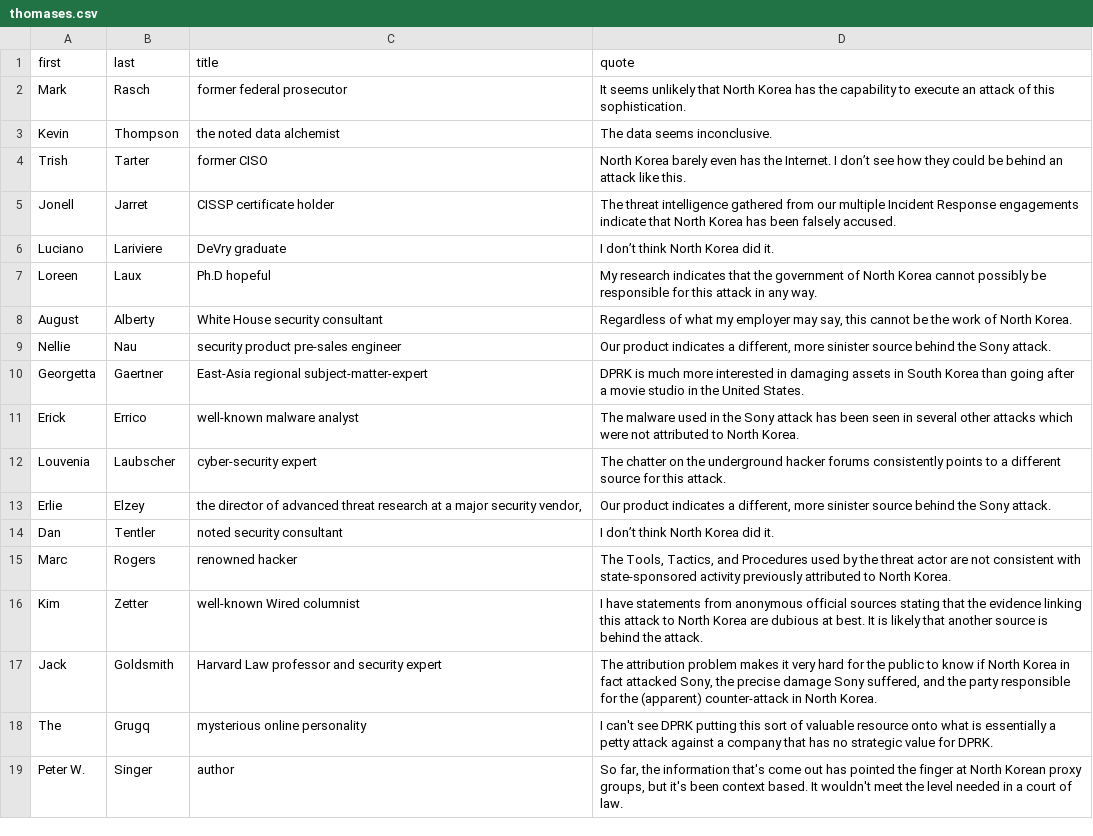
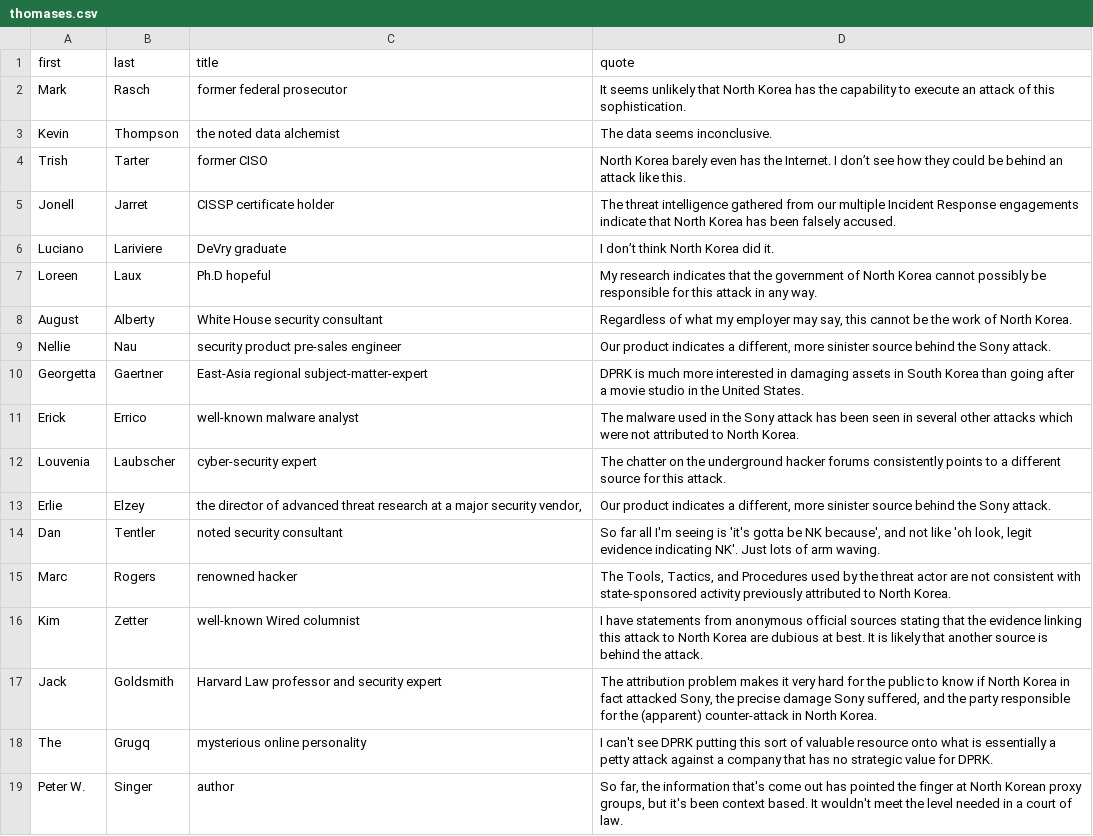
Before and after one commit to blackfist/sonyhack, a CSV file: thomases.csv, drawn as a sheet.

Commit message:
added legit quote from Dan Tentler

```diff
--- a/thomases.csv
+++ b/thomases.csv
@@ -13,3 +13,3 @@ Louvenia,Laubscher,cyber-security expert,"The chatter on the underground hacker
 Erlie,Elzey,"the director of advanced threat research at a major security vendor,","Our product indicates a different, more sinister source behind the Sony attack.",,
-Dan,Tentler,noted security consultant,I don’t think North Korea did it.,,
+Dan,Tentler,noted security consultant,"So far all I'm seeing is 'it's gotta be NK because', and not like 'oh look, legit evidence indicating NK'. Just lots of arm waving.",,
 Marc,Rogers,renowned hacker,"The Tools, Tactics, and Procedures used by the threat actor are not consistent with state-sponsored activity previously attributed to North Korea.",,
```
